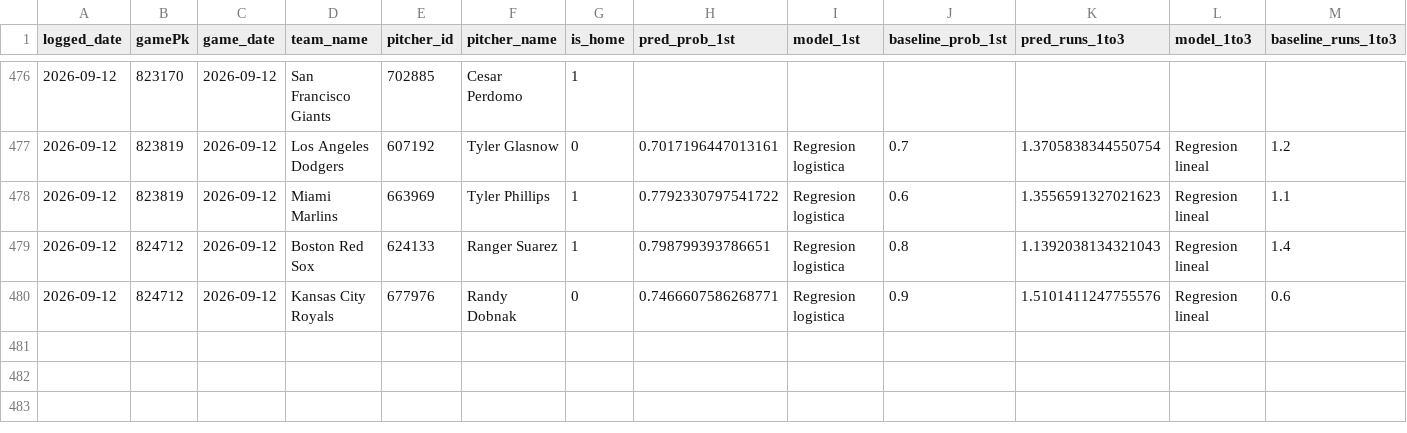
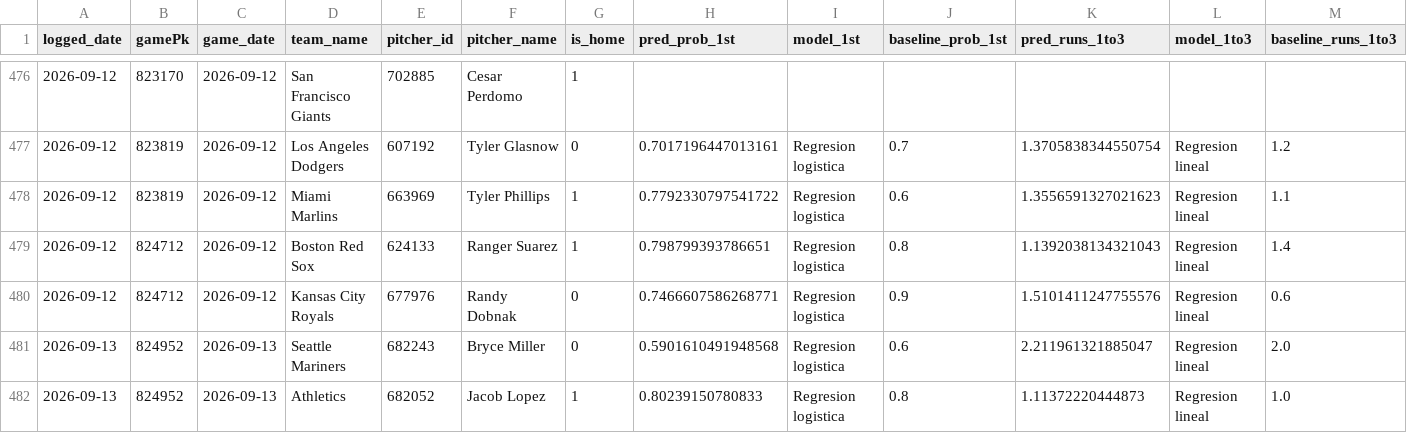
Before and after one commit to BrandonPalmaJobs/apuestas-mlb, a CSV file: predictions_log.csv, drawn as a sheet; only a part is shown, gaps mark what is left out; rows hold the shown columns only; the diff names each change by its address in the sheet, - before the commit and + after, or states it on an @@ line.

Commit message:
Log de predicciones 2026-09-13

```diff
--- a/predictions_log.csv
+++ b/predictions_log.csv
+row 481: 2026-09-13 | 824952 | 2026-09-13 | Seattle Mariners | 682243 | Bryce Miller | 0 | 0.5901610491948568 | Regresion logistica | 0.6 | 2.211961321885047 | Regresion lineal | 2.0
+row 482: 2026-09-13 | 824952 | 2026-09-13 | Athletics | 682052 | Jacob Lopez | 1 | 0.80239150780833 | Regresion logistica | 0.8 | 1.11372220444873 | Regresion lineal | 1.0
```
